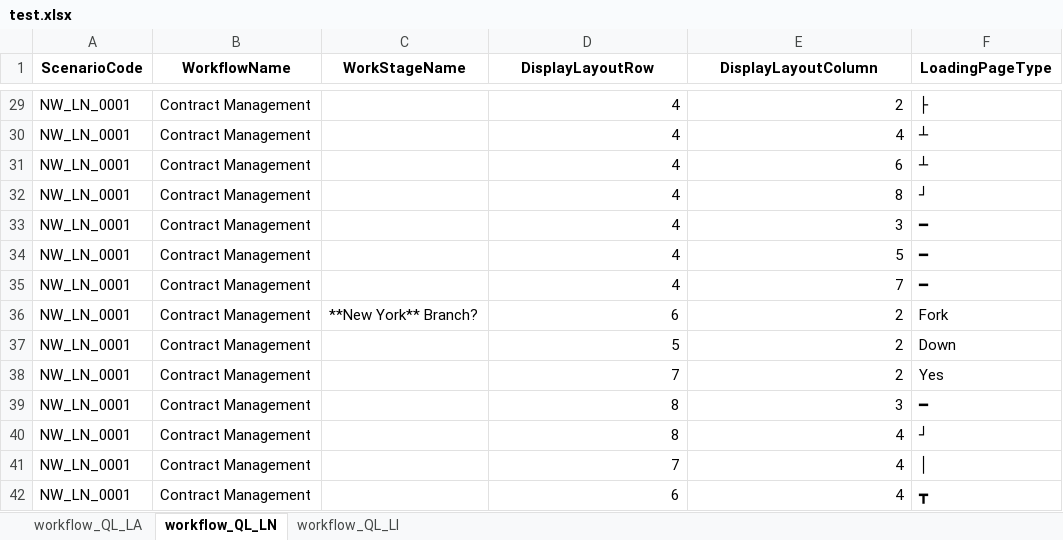
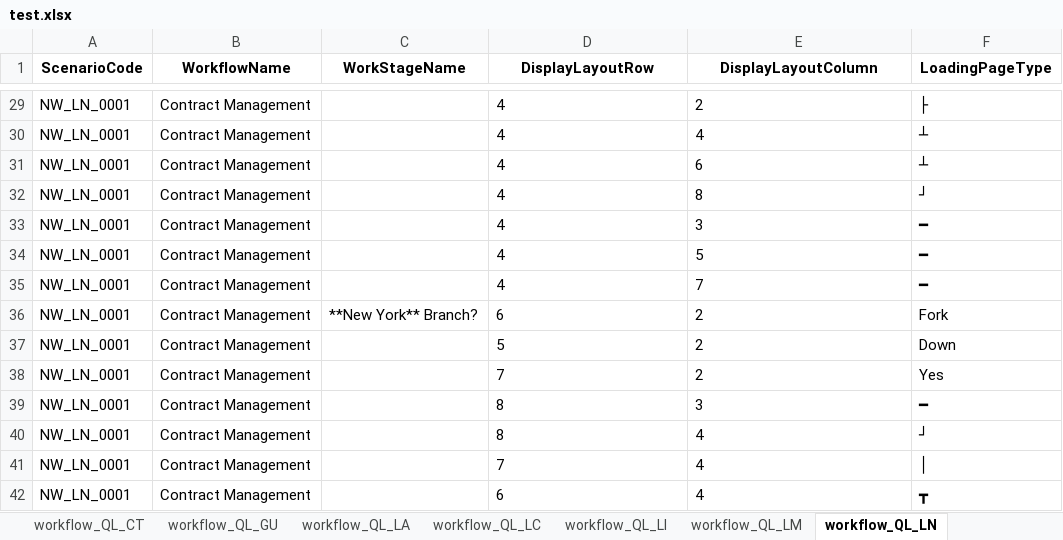
Before and after one commit to ws-innovator/NewKinsTake4, an Excel workbook: NewKinsTake4/wwwroot/data/jakePython/test.xlsx, sheet workflow_QL_LN, drawn as a sheet; only a part is shown, gaps mark what is left out; values as stored, in another font and other column widths than the file's, no borders; the diff covers the shown part only; the diff names each change by its address in the sheet, - before the commit and + after, or states it on an @@ line.

```diff
--- a/NewKinsTake4/wwwroot/data/jakePython/test.xlsx (sheet workflow_QL_LN)
+++ b/NewKinsTake4/wwwroot/data/jakePython/test.xlsx (sheet workflow_QL_LN)
+sheet tab: workflow_QL_CT
+sheet tab: workflow_QL_GU
+sheet tab: workflow_QL_LC
+sheet tab: workflow_QL_LM
@@ sheet tab order changed: workflow_QL_CT | workflow_QL_GU | workflow_QL_LA | workflow_QL_LC | workflow_QL_LI | workflow_QL_LM | workflow_QL_LN @@
-D29:E42 alignment: right
+D29:E42 alignment: left
```
Also changed, not shown: cell formats elsewhere in this sheet, sheet workflow_QL_LA, sheet workflow_QL_LI, other sheet tabs, 27 other files.
